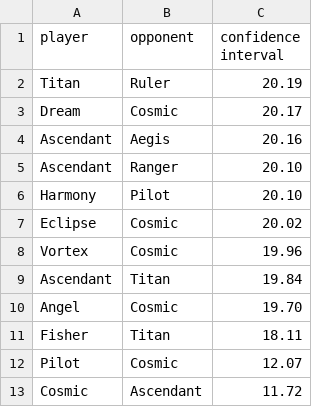
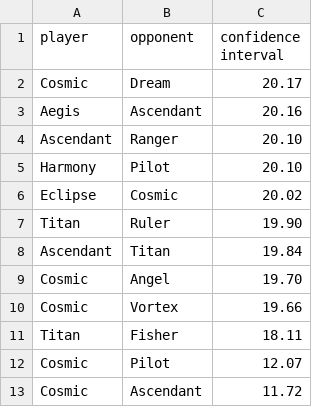
Before and after one commit to PaMeirelles/cpp-santorini, a CSV file: confidence_interval.csv, drawn as a sheet; removed rows and columns are numbered as before the commit, all else as after; the diff names each change by its address in the sheet, - before the commit and + after, or states it on an @@ line.

```diff
--- a/confidence_interval.csv
+++ b/confidence_interval.csv
-row 2: Titan | Ruler | 20.19
-row 3: Dream | Cosmic | 20.17
-row 4: Ascendant | Aegis | 20.16
+row 2: Cosmic | Dream | 20.17
+row 3: Aegis | Ascendant | 20.16
-row 8: Vortex | Cosmic | 19.96
+row 7: Titan | Ruler | 19.90
-row 10: Angel | Cosmic | 19.70
-row 11: Fisher | Titan | 18.11
-row 12: Pilot | Cosmic | 12.07
+row 9: Cosmic | Angel | 19.70
+row 10: Cosmic | Vortex | 19.66
+row 11: Titan | Fisher | 18.11
+row 12: Cosmic | Pilot | 12.07
```
Also changed, not shown: data/Cosmic.csv, elos.csv, 52 other files.
